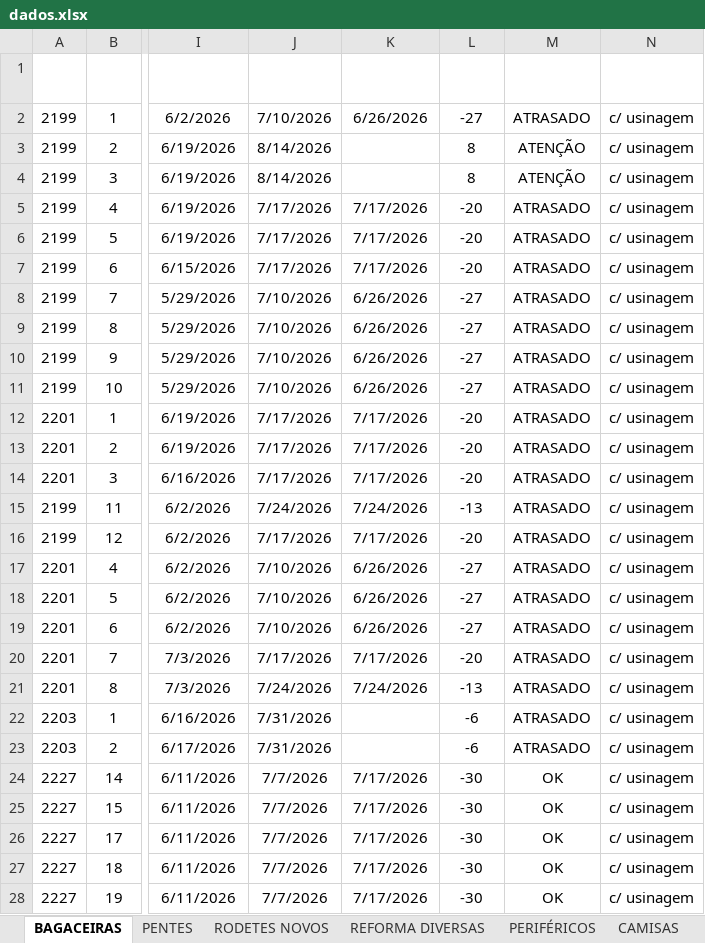
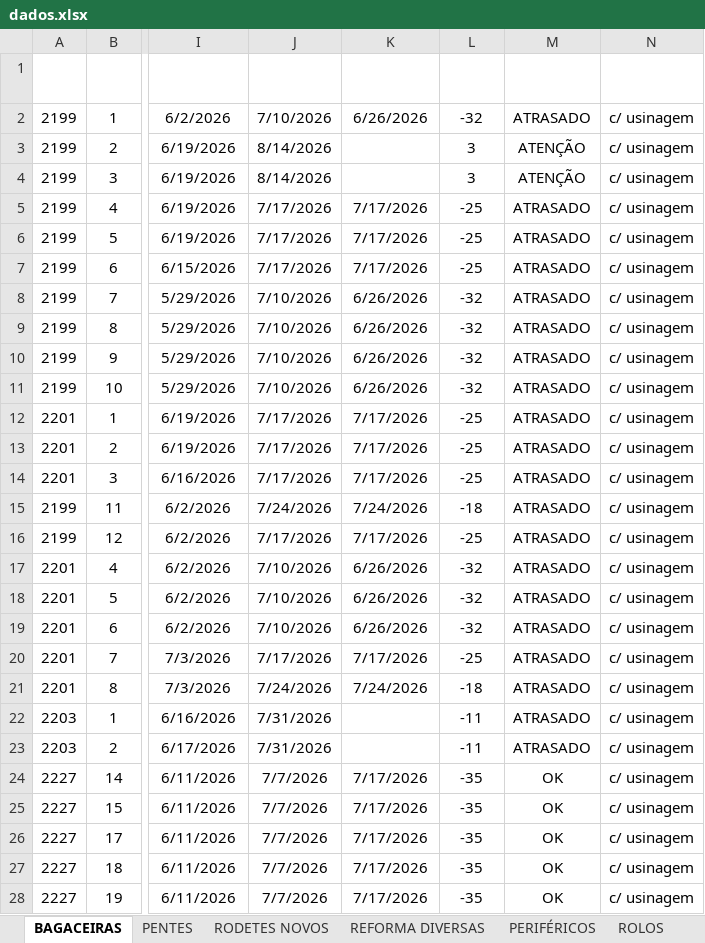
Before and after one commit to marcelodilena/carteira_prod, an Excel workbook: dados.xlsx, sheet BAGACEIRAS, drawn as a sheet; only a part is shown, gaps mark what is left out; values as stored, in another font and other column widths than the file's, no borders; table styles not drawn; the diff covers the shown part only; the diff names each change by its address in the sheet, - before the commit and + after, or states it on an @@ line.

```diff
--- a/dados.xlsx (sheet BAGACEIRAS)
+++ b/dados.xlsx (sheet BAGACEIRAS)
+sheet tab: ROLOS
-L2 (Dias Falta2): -27
+L2 (Dias Falta2): -32
-L3:L4 (Dias Falta2): 8
+L3:L4 (Dias Falta2): 3
-L5:L7 (Dias Falta2): -20
+L5:L7 (Dias Falta2): -25
-L8:L11 (Dias Falta2): -27
+L8:L11 (Dias Falta2): -32
-L12:L14 (Dias Falta2): -20
+L12:L14 (Dias Falta2): -25
-L15 (Dias Falta2): -13
+L15 (Dias Falta2): -18
-L16 (Dias Falta2): -20
+L16 (Dias Falta2): -25
-L17:L19 (Dias Falta2): -27
+L17:L19 (Dias Falta2): -32
-L20 (Dias Falta2): -20
+L20 (Dias Falta2): -25
-L21 (Dias Falta2): -13
+L21 (Dias Falta2): -18
-L22:L23 (Dias Falta2): -6
+L22:L23 (Dias Falta2): -11
-L24:L28 (Dias Falta2): -30
+L24:L28 (Dias Falta2): -35
```
Also changed, not shown: 137 edited cells elsewhere in this sheet, sheet PENTES, sheet RODETES NOVOS, sheet PERIFÉRICOS, hidden cells, 1 other file.
